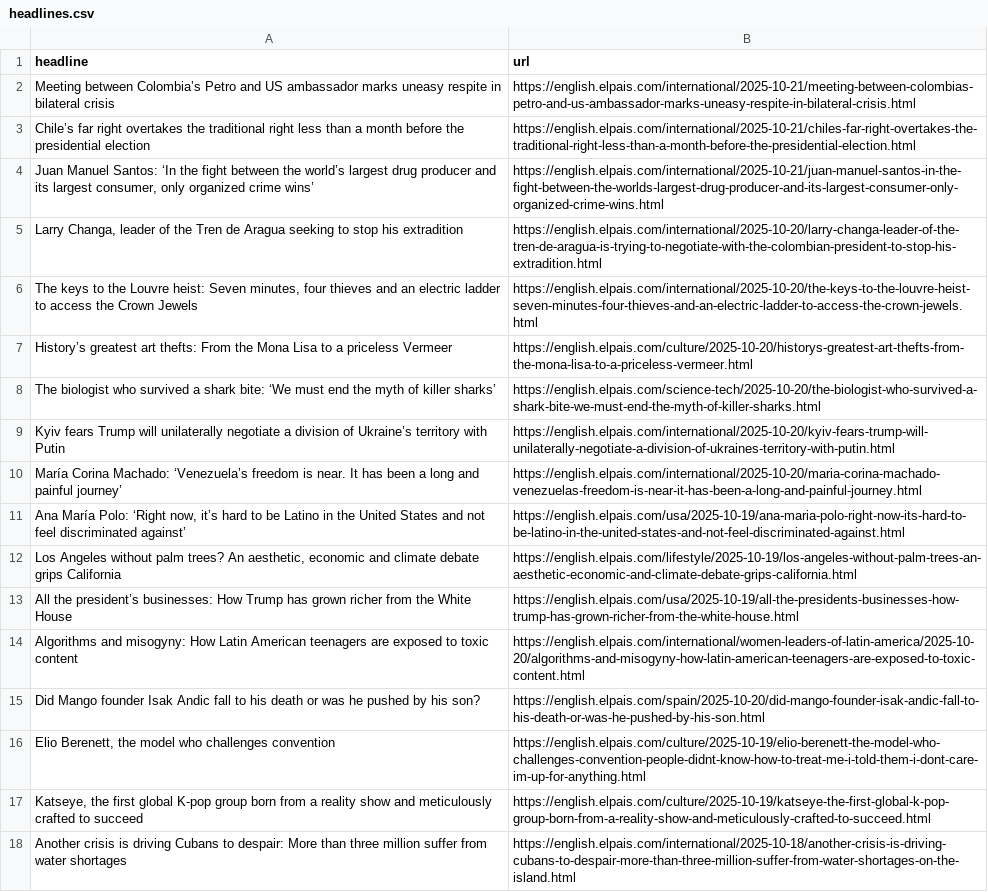
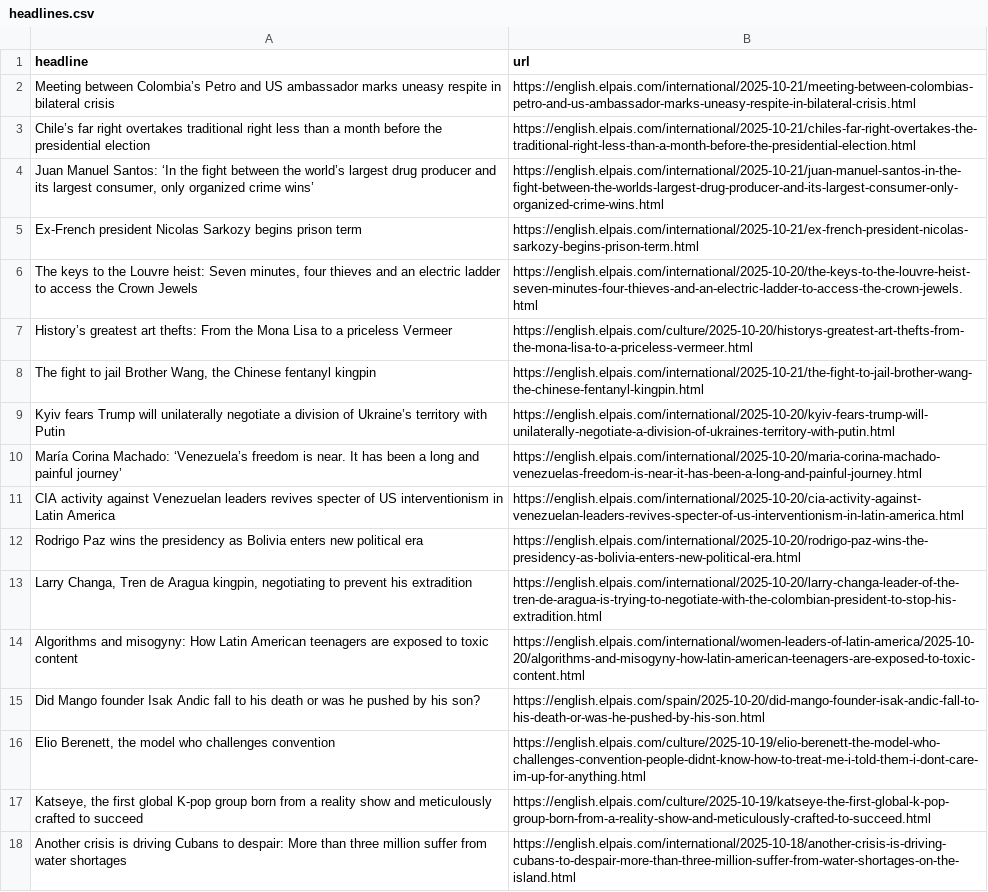
Before and after one commit to jsoma/el-pais-autoscraper, a CSV file: headlines.csv, drawn as a sheet; only a part is shown.

```diff
--- a/headlines.csv
+++ b/headlines.csv
@@ -2,13 +2,13 @@ headline,url
 Meeting between Colombia’s Petro and US ambassador marks uneasy respite in bilateral crisis ,https://english.elpais.com/international/2025-10-21/meeting-between-colombias-petro-and-us-ambassador-marks-uneasy-respite-in-bilateral-crisis.html
-Chile’s far right overtakes the traditional right less than a month before the presidential election,https://english.elpais.com/international/2025-10-21/chiles-far-right-overtakes-the-traditional-right-less-than-a-month-before-the-presidential-election.html
+Chile’s far right overtakes traditional right less than a month before the presidential election,https://english.elpais.com/international/2025-10-21/chiles-far-right-overtakes-the-traditional-right-less-than-a-month-before-the-presidential-election.html
 "Juan Manuel Santos: ‘In the fight between the world’s largest drug producer and its largest consumer, only organized crime wins’ ",https://english.elpais.com/international/2025-10-21/juan-manuel-santos-in-the-fight-between-the-worlds-largest-drug-producer-and-its-largest-consumer-only-organized-crime-wins.html
-"Larry Changa, leader of the Tren de Aragua seeking to stop his extradition",https://english.elpais.com/international/2025-10-20/larry-changa-leader-of-the-tren-de-aragua-is-trying-to-negotiate-with-the-colombian-president-to-stop-his-extradition.html
+Ex-French president Nicolas Sarkozy begins prison term,https://english.elpais.com/international/2025-10-21/ex-french-president-nicolas-sarkozy-begins-prison-term.html
 "The keys to the Louvre heist: Seven minutes, four thieves and an electric ladder to access the Crown Jewels",https://english.elpais.com/international/2025-10-20/the-keys-to-the-louvre-heist-seven-minutes-four-thieves-and-an-electric-ladder-to-access-the-crown-jewels.html
 History’s greatest art thefts: From the Mona Lisa to a priceless Vermeer,https://english.elpais.com/culture/2025-10-20/historys-greatest-art-thefts-from-the-mona-lisa-to-a-priceless-vermeer.html
-The biologist who survived a shark bite: ‘We must end the myth of killer sharks’,https://english.elpais.com/science-tech/2025-10-20/the-biologist-who-survived-a-shark-bite-we-must-end-the-myth-of-killer-sharks.html
+"The fight to jail Brother Wang, the Chinese fentanyl kingpin",https://english.elpais.com/international/2025-10-21/the-fight-to-jail-brother-wang-the-chinese-fentanyl-kingpin.html
 Kyiv fears Trump will unilaterally negotiate a division of Ukraine’s territory with Putin,https://english.elpais.com/international/2025-10-20/kyiv-fears-trump-will-unilaterally-negotiate-a-division-of-ukraines-territory-with-putin.html
 María Corina Machado: ‘Venezuela’s freedom is near. It has been a long and painful journey’,https://english.elpais.com/international/2025-10-20/maria-corina-machado-venezuelas-freedom-is-near-it-has-been-a-long-and-painful-journey.html
-"Ana María Polo: ‘Right now, it’s hard to be Latino in the United States and not feel discriminated against’",https://english.elpais.com/usa/2025-10-19/ana-maria-polo-right-now-its-hard-to-be-latino-in-the-united-states-and-not-feel-discriminated-against.html
-"Los Angeles without palm trees? An aesthetic, economic and climate debate grips California",https://english.elpais.com/lifestyle/2025-10-19/los-angeles-without-palm-trees-an-aesthetic-economic-and-climate-debate-grips-california.html
-All the president’s businesses: How Trump has grown richer from the White House,https://english.elpais.com/usa/2025-10-19/all-the-presidents-businesses-how-trump-has-grown-richer-from-the-white-house.html
+CIA activity against Venezuelan leaders revives specter of US interventionism in Latin America,https://english.elpais.com/international/2025-10-20/cia-activity-against-venezuelan-leaders-revives-specter-of-us-interventionism-in-latin-america.html
+Rodrigo Paz wins the presidency as Bolivia enters new political era,https://english.elpais.com/international/2025-10-20/rodrigo-paz-wins-the-presidency-as-bolivia-enters-new-political-era.html
+"Larry Changa, Tren de Aragua kingpin, negotiating to prevent his extradition",https://english.elpais.com/international/2025-10-20/larry-changa-leader-of-the-tren-de-aragua-is-trying-to-negotiate-with-the-colombian-president-to-stop-his-extradition.html
 Algorithms and misogyny: How Latin American teenagers are exposed to toxic content,https://english.elpais.com/international/women-leaders-of-latin-america/2025-10-20/algorithms-and-misogyny-how-latin-american-teenagers-are-exposed-to-toxic-content.html
```
